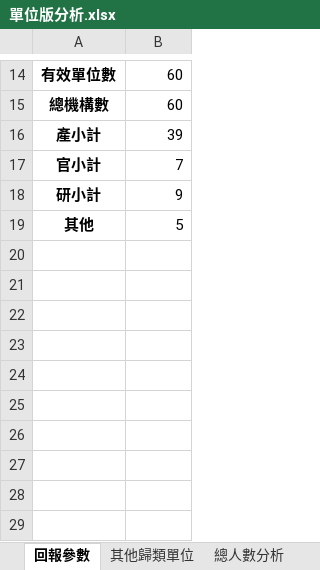
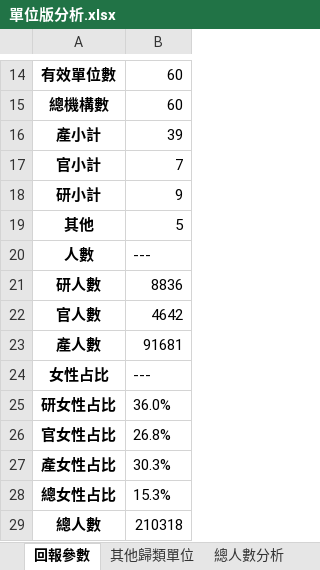
Before and after one commit to stu00608/PartTime_PythonAnalysis, an Excel workbook: group/outputs/單位版分析.xlsx, sheet 回報參數, drawn as a sheet; only a part is shown, gaps mark what is left out; values as stored, in another font and other column widths than the file's, no borders; the diff names each change by its address in the sheet, - before the commit and + after, or states it on an @@ line.

```diff
--- a/group/outputs/單位版分析.xlsx (sheet 回報參數)
+++ b/group/outputs/單位版分析.xlsx (sheet 回報參數)
+row 20: 人數 | ---
+row 21: 研人數 | 8836
+row 22: 官人數 | 4642
+row 23: 產人數 | 91681
+row 24: 女性占比 | ---
+row 25: 研女性占比 | 36.0%
+row 26: 官女性占比 | 26.8%
+row 27: 產女性占比 | 30.3%
+row 28: 總女性占比 | 15.3%
+row 29: 總人數 | 210318
```
Also changed, not shown: sheet 2.建築、都市規劃服務年資, sheet 1.土木營建管理職服務年資, sheet 1.土木營建服務年資, sheet 5.化工材料各階管理職人數, sheet 1.土木營建各階管理職人數, sheet 1.土木營建各階專業職人數, personal/outputs/個人版分析.xlsx, 21 other files.
